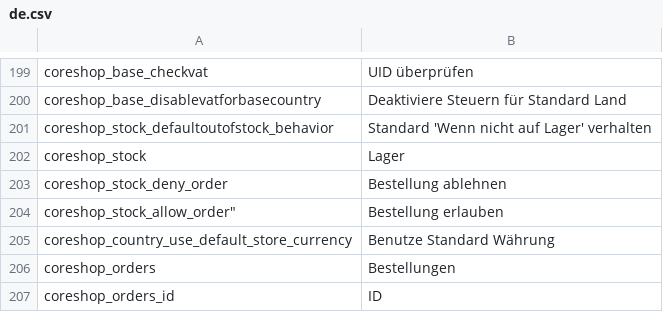
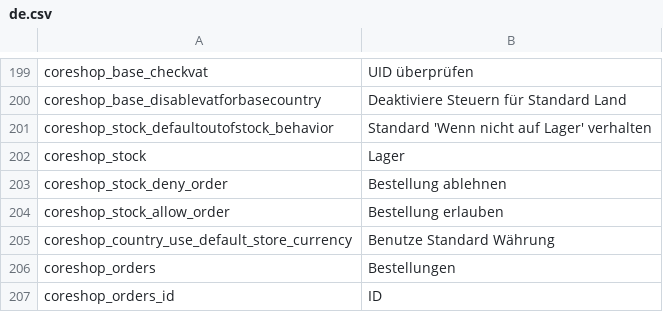
Before and after one commit to coreshop/CoreShop, a CSV file: static/texts/de.csv, drawn as a sheet; only a part is shown, gaps mark what is left out.

Commit message:
fix translation errors

```diff
--- a/static/texts/de.csv
+++ b/static/texts/de.csv
@@ -203,3 +203,3 @@
 "coreshop_stock_deny_order","Bestellung ablehnen"
-coreshop_stock_allow_order","Bestellung erlauben"
+"coreshop_stock_allow_order","Bestellung erlauben"
 "coreshop_country_use_default_store_currency","Benutze Standard Währung"
```
Also changed, not shown: static/texts/en.csv.
